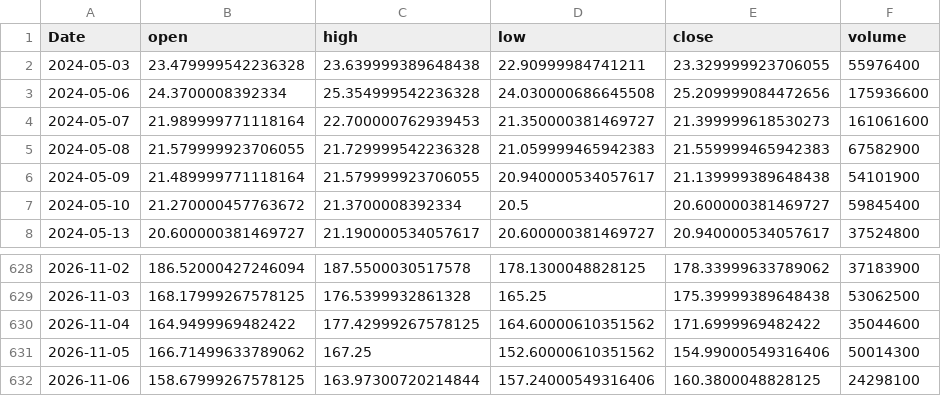
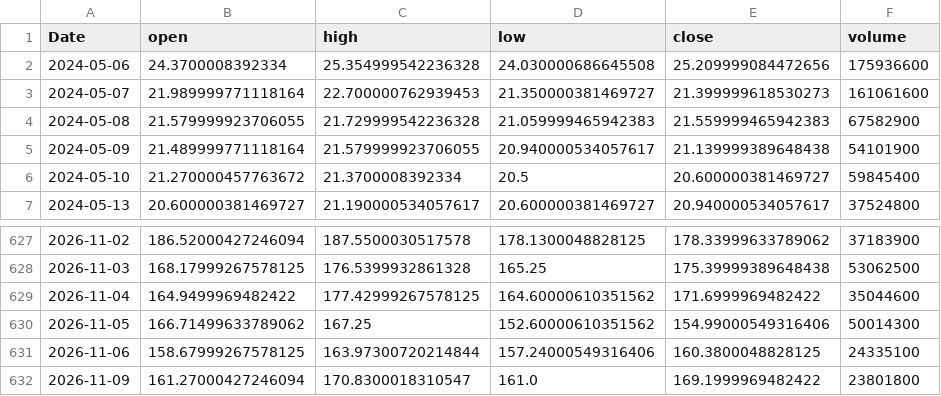
Before and after one commit to RazAndAlex/forecast-duel, a CSV file: data/prices/PLTR.csv, drawn as a sheet; only a part is shown, gaps mark what is left out.

```diff
--- a/data/prices/PLTR.csv
+++ b/data/prices/PLTR.csv
@@ -1,3 +1,2 @@
 Date,open,high,low,close,volume
-2024-05-03,23.479999542236328,23.639999389648438,22.90999984741211,23.329999923706055,55976400
 2024-05-06,24.3700008392334,25.354999542236328,24.030000686645508,25.209999084472656,175936600
@@ -631,2 +630,3 @@ Date,open,high,low,close,volume
 2026-11-05,166.71499633789062,167.25,152.60000610351562,154.99000549316406,50014300
-2026-11-06,158.67999267578125,163.97300720214844,157.24000549316406,160.3800048828125,24298100
+2026-11-06,158.67999267578125,163.97300720214844,157.24000549316406,160.3800048828125,24335100
+2026-11-09,161.27000427246094,170.8300018310547,161.0,169.1999969482422,23801800
```
Also changed, not shown: data/prices/META.csv, data/prices/NVDA.csv, 13 other files.
